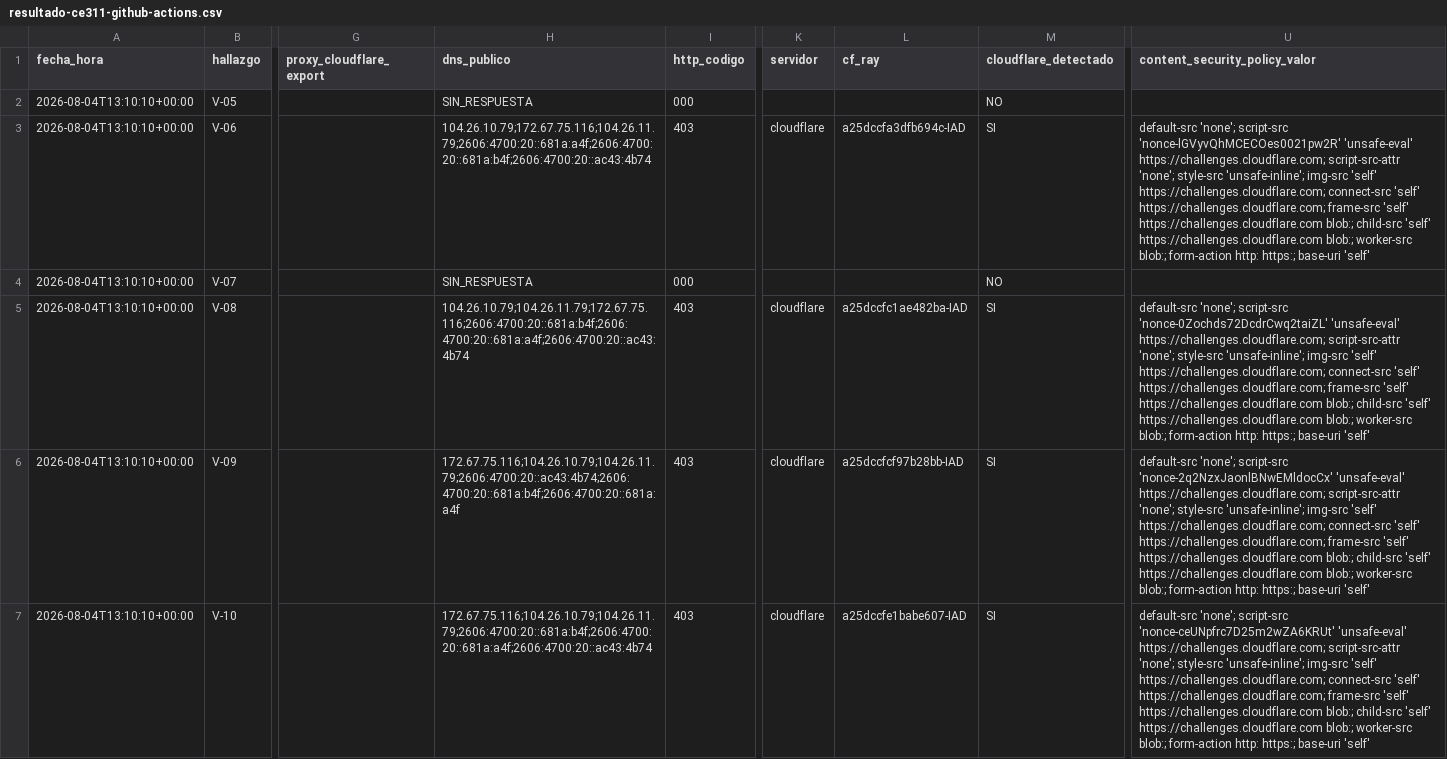
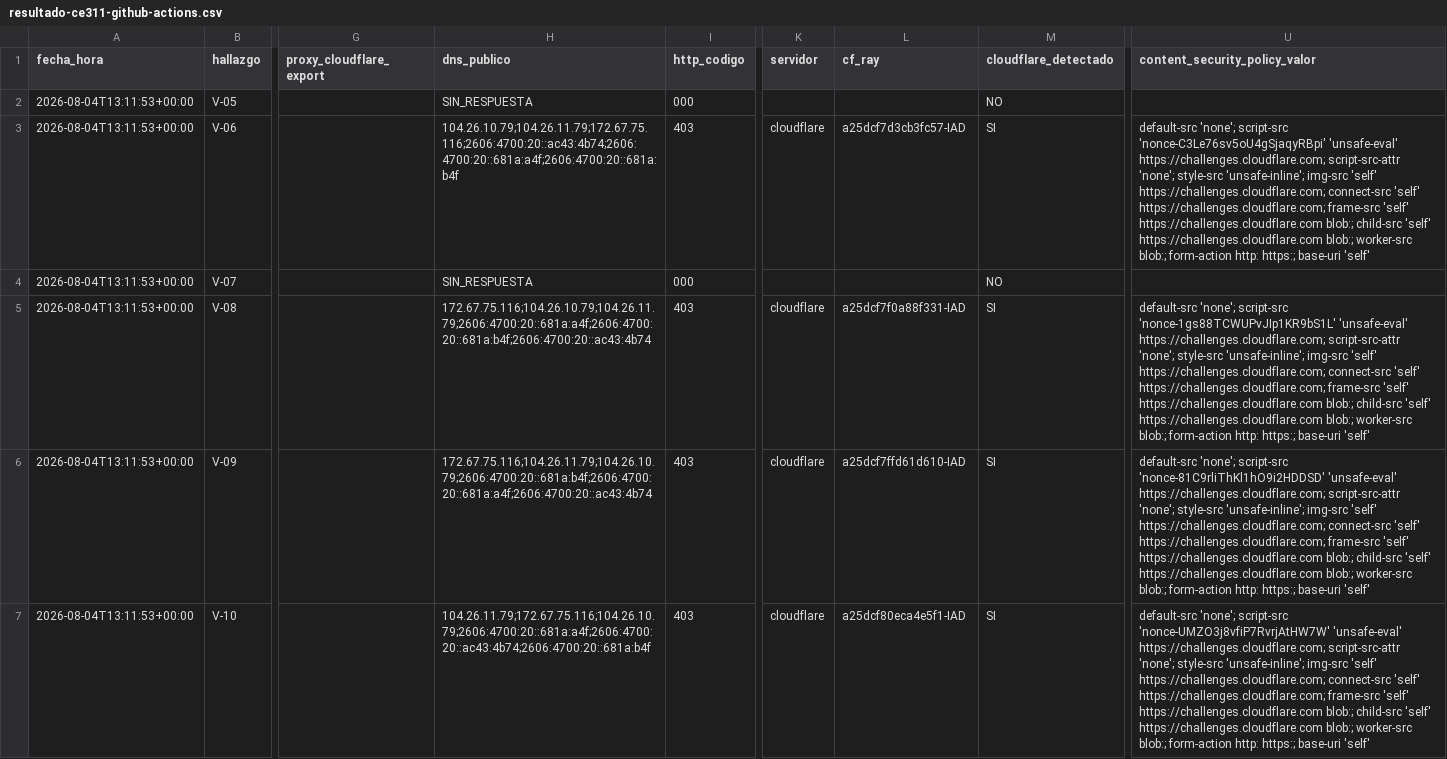
Before and after one commit to CamComercioSM/servidores, a CSV file: evidencias/ce311/resultado-ce311-github-actions.csv, drawn as a sheet; only a part is shown, gaps mark what is left out; the diff covers the shown part only; the diff names each change by its address in the sheet, - before the commit and + after, or states it on an @@ line.

```diff
--- a/evidencias/ce311/resultado-ce311-github-actions.csv
+++ b/evidencias/ce311/resultado-ce311-github-actions.csv
-A2:A7 (fecha_hora): 2026-08-04T13:10:10+00:00
+A2:A7 (fecha_hora): 2026-08-04T13:11:53+00:00
-H3 (dns_publico): 104.26.10.79;172.67.75.116;104.26.11.79;2606:4700:20::681a:a4f;2606:4700:20::681a:b4f;2606:4700:20::ac43:4b74
+H3 (dns_publico): 104.26.10.79;104.26.11.79;172.67.75.116;2606:4700:20::ac43:4b74;2606:4700:20::681a:a4f;2606:4700:20::681a:b4f
-L3 (cf_ray): a25dccfa3dfb694c-IAD
+L3 (cf_ray): a25dcf7d3cb3fc57-IAD
-U3 (content_security_policy_valor): …'none'; script-src 'nonce-lGVyvQhMCECOes0021pw2R' 'unsafe-eval' https://challenges.cloudflare.com;…
+U3 (content_security_policy_valor): …'none'; script-src 'nonce-C3Le76sv5oU4gSjaqyRBpi' 'unsafe-eval' https://challenges.cloudflare.com;…
-H5 (dns_publico): 104.26.10.79;104.26.11.79;172.67.75.116;2606:4700:20::681a:b4f;2606:4700:20::681a:a4f;2606:4700:20::ac43:4b74
+H5 (dns_publico): 172.67.75.116;104.26.10.79;104.26.11.79;2606:4700:20::681a:a4f;2606:4700:20::681a:b4f;2606:4700:20::ac43:4b74
-L5 (cf_ray): a25dccfc1ae482ba-IAD
+L5 (cf_ray): a25dcf7f0a88f331-IAD
-U5 (content_security_policy_valor): …'none'; script-src 'nonce-0Zochds72DcdrCwq2taiZL' 'unsafe-eval' https://challenges.cloudflare.com;…
+U5 (content_security_policy_valor): …'none'; script-src 'nonce-1gs88TCWUPvJIp1KR9bS1L' 'unsafe-eval' https://challenges.cloudflare.com;…
-H6 (dns_publico): 172.67.75.116;104.26.10.79;104.26.11.79;2606:4700:20::ac43:4b74;2606:4700:20::681a:b4f;2606:4700:20::681a:a4f
+H6 (dns_publico): 172.67.75.116;104.26.11.79;104.26.10.79;2606:4700:20::681a:b4f;2606:4700:20::681a:a4f;2606:4700:20::ac43:4b74
-L6 (cf_ray): a25dccfcf97b28bb-IAD
+L6 (cf_ray): a25dcf7ffd61d610-IAD
-U6 (content_security_policy_valor): …'none'; script-src 'nonce-2q2NzxJaonlBNwEMldocCx' 'unsafe-eval' https://challenges.cloudflare.com;…
+U6 (content_security_policy_valor): …'none'; script-src 'nonce-81C9rliThKl1hO9i2HDDSD' 'unsafe-eval' https://challenges.cloudflare.com;…
-H7 (dns_publico): 172.67.75.116;104.26.10.79;104.26.11.79;2606:4700:20::681a:b4f;2606:4700:20::681a:a4f;2606:4700:20::ac43:4b74
+H7 (dns_publico): 104.26.11.79;172.67.75.116;104.26.10.79;2606:4700:20::681a:a4f;2606:4700:20::ac43:4b74;2606:4700:20::681a:b4f
-L7 (cf_ray): a25dccfe1babe607-IAD
+L7 (cf_ray): a25dcf80eca4e5f1-IAD
-U7 (content_security_policy_valor): …'none'; script-src 'nonce-ceUNpfrc7D25m2wZA6KRUt' 'unsafe-eval' https://challenges.cloudflare.com;…
+U7 (content_security_policy_valor): …'none'; script-src 'nonce-UMZO3j8vfiP7RvrjAtHW7W' 'unsafe-eval' https://challenges.cloudflare.com;…
```
Also changed, not shown: 14 edited cells elsewhere in this file, 4 other files.
